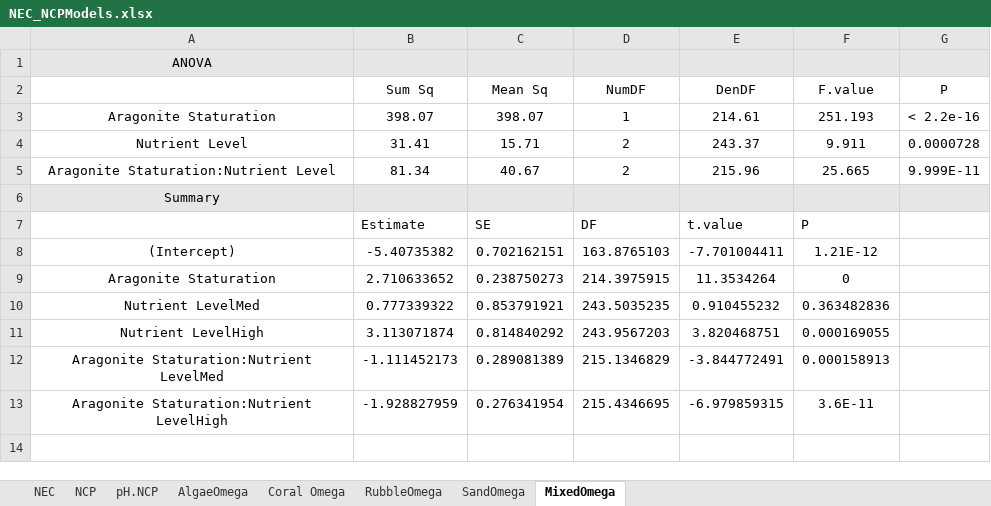
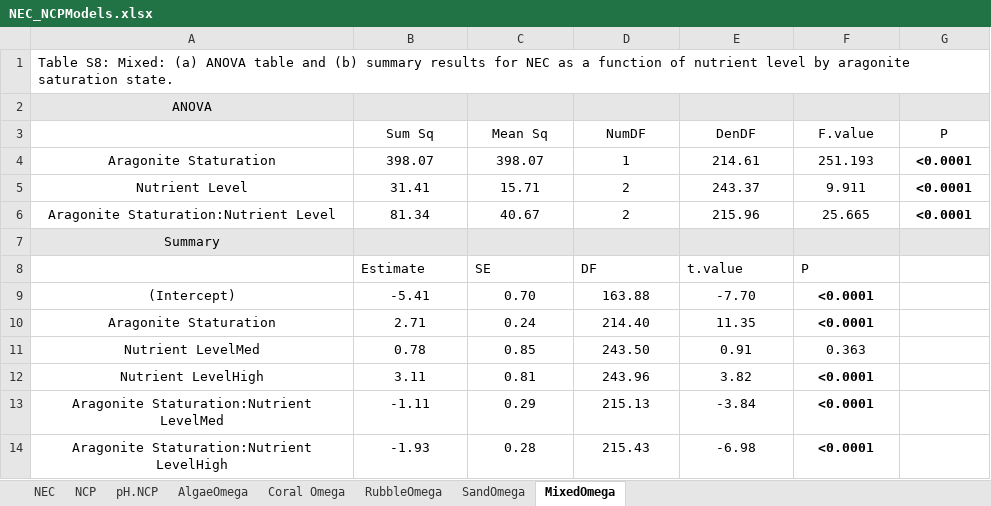
Before and after one commit to donahuem/CRANE-R, an Excel workbook: stats/NEC_NCPModels.xlsx, sheet MixedOmega, drawn as a sheet; values as stored, in another font and other column widths than the file's, no borders; removed rows and columns are numbered as before the commit, all else as after; the diff names each change by its address in the sheet, - before the commit and + after, or states it on an @@ line.

Commit message:
updated stats table

```diff
--- a/stats/NEC_NCPModels.xlsx (sheet MixedOmega)
+++ b/stats/NEC_NCPModels.xlsx (sheet MixedOmega)
+row 1: Table S8: Mixed: (a) ANOVA table and (b) summary results for NEC as a function of nutrient level by aragonite saturation state.
-G4 (P): < 2.2e-16
+G4 (P): <0.0001
-G4:G6 bold: off
+G4:G6 bold: on
-G5 (P): 0.0000728
+G5 (P): <0.0001
-G6 (P): 9.999E-11
+G6 (P): <0.0001
-row 8: (Intercept) | -5.40735382 | 0.702162151 | 163.8765103 | -7.701004411 | 1.21E-12
-row 9: Aragonite Staturation | 2.710633652 | 0.238750273 | 214.3975915 | 11.3534264 | 0
-row 10: Nutrient LevelMed | 0.777339322 | 0.853791921 | 243.5035235 | 0.910455232 | 0.363482836
-row 11: Nutrient LevelHigh | 3.113071874 | 0.814840292 | 243.9567203 | 3.820468751 | 0.000169055
-row 12: Aragonite Staturation:Nutrient LevelMed | -1.111452173 | 0.289081389 | 215.1346829 | -3.844772491 | 0.000158913
-row 13: Aragonite Staturation:Nutrient LevelHigh | -1.928827959 | 0.276341954 | 215.4346695 | -6.979859315 | 3.6E-11
+row 9: (Intercept) | -5.41 | 0.70 | 163.88 | -7.70 | <0.0001
+row 10: Aragonite Staturation | 2.71 | 0.24 | 214.40 | 11.35 | <0.0001
+row 11: Nutrient LevelMed | 0.78 | 0.85 | 243.50 | 0.91 | 0.363
+row 12: Nutrient LevelHigh | 3.11 | 0.81 | 243.96 | 3.82 | <0.0001
+row 13: Aragonite Staturation:Nutrient LevelMed | -1.11 | 0.29 | 215.13 | -3.84 | <0.0001
+row 14: Aragonite Staturation:Nutrient LevelHigh | -1.93 | 0.28 | 215.43 | -6.98 | <0.0001
```
Also changed, not shown: sheet AlgaeOmega, sheet SandOmega, sheet RubbleOmega, sheet Coral Omega, sheet pH.NCP, sheet NCP, 1 more sheet, 1 other file.
